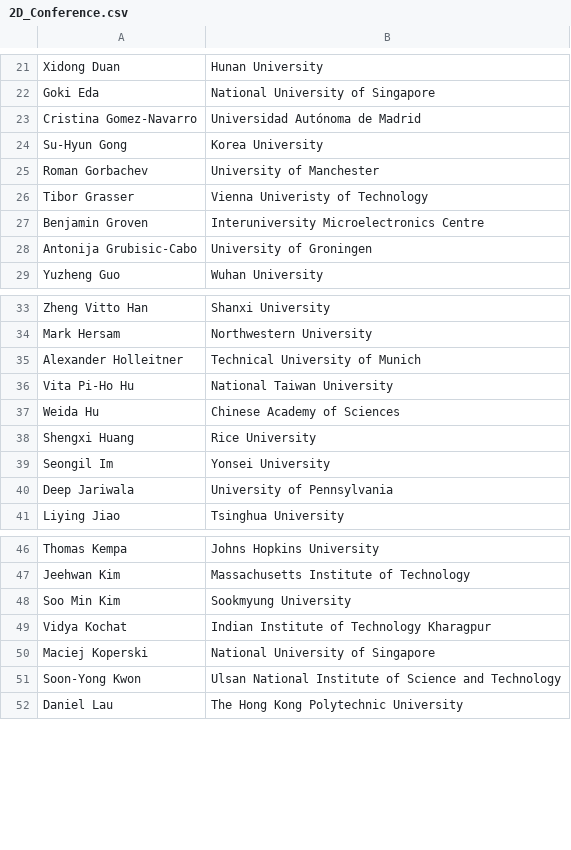
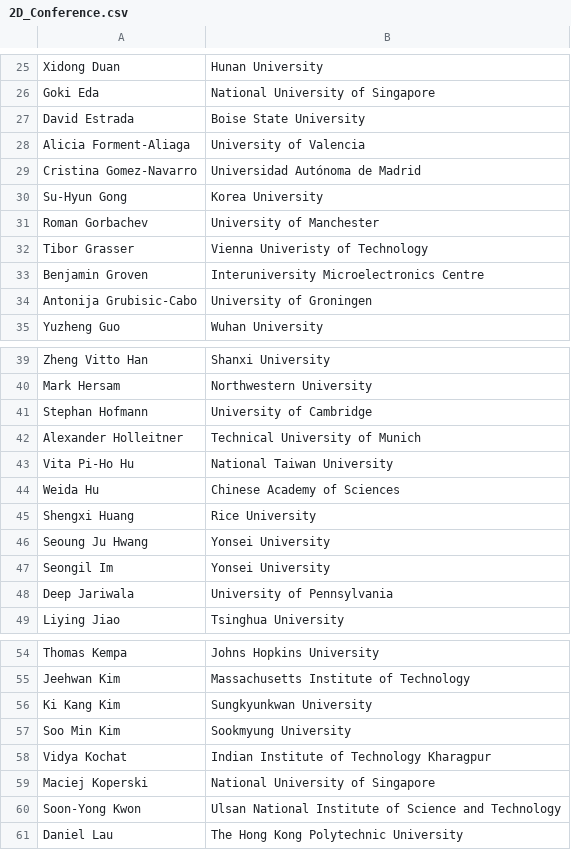
Before and after one commit to 0Hughman0/tmd_conference, a CSV file: tmd_conference/_data/2D_Conference.csv, drawn as a sheet; only a part is shown, gaps mark what is left out; the diff covers the shown part only; the diff names each change by its address in the sheet, - before the commit and + after, or states it on an @@ line.

```diff
--- a/tmd_conference/_data/2D_Conference.csv
+++ b/tmd_conference/_data/2D_Conference.csv
+row 27: David Estrada | Boise State University
+row 28: Alicia Forment-Aliaga | University of Valencia
+row 41: Stephan Hofmann | University of Cambridge
+row 46: Seoung Ju Hwang | Yonsei University
+row 56: Ki Kang Kim | Sungkyunkwan University
```
Also changed, not shown: 16 added rows, 1 moved row and 1 edited cell elsewhere in this file.
